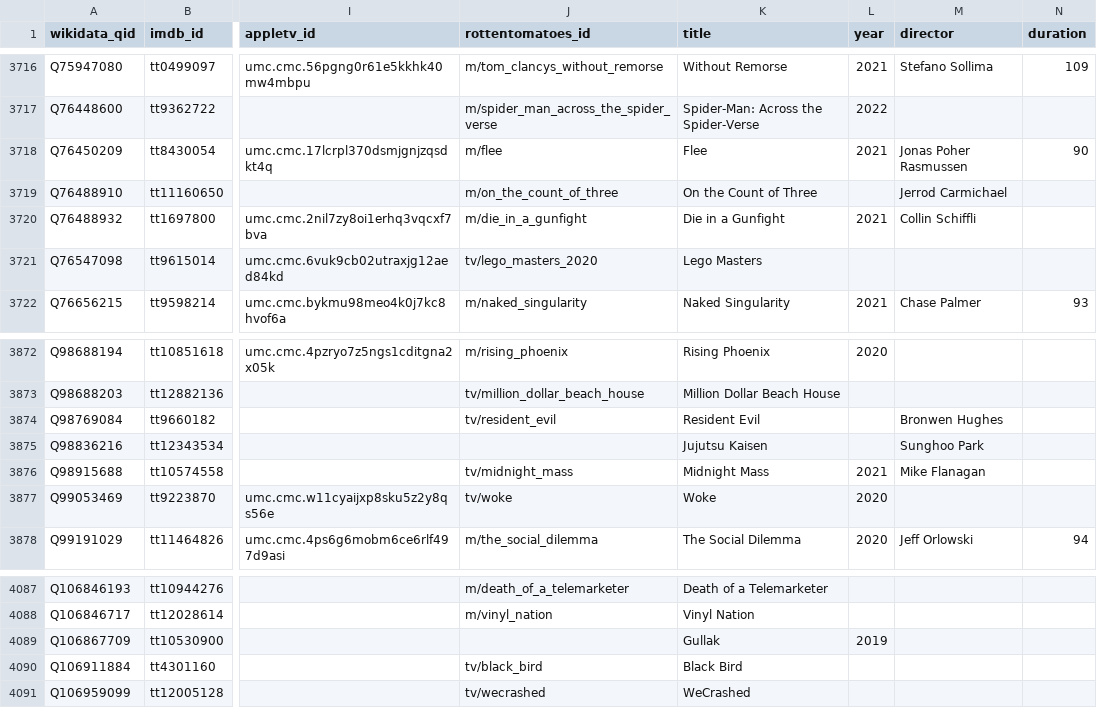
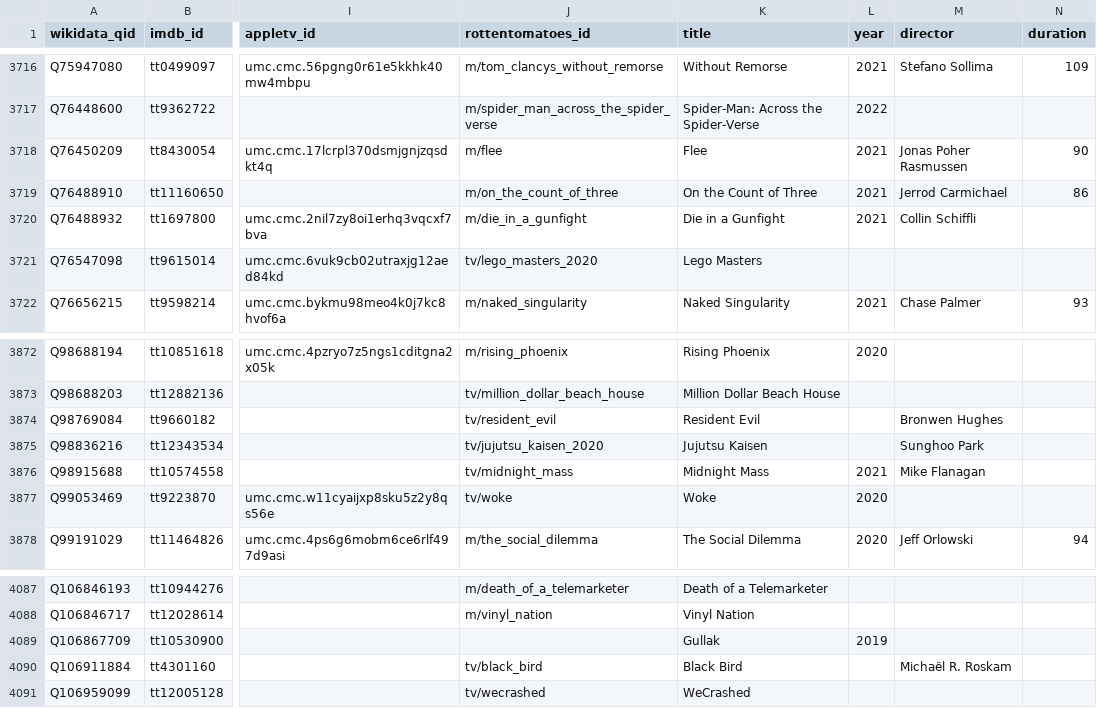
Before and after one commit to josh/pmdb, a CSV file: data.csv, drawn as a sheet; only a part is shown, gaps mark what is left out; the diff names each change by its address in the sheet, - before the commit and + after, or states it on an @@ line.

```diff
--- a/data.csv
+++ b/data.csv
-L3719 (year): (empty)
+L3719 (year): 2021
-N3719 (duration): (empty)
+N3719 (duration): 86
-J3875 (rottentomatoes_id): (empty)
+J3875 (rottentomatoes_id): tv/jujutsu_kaisen_2020
-M4090 (director): (empty)
+M4090 (director): Michaël R. Roskam
```
Also changed, not shown: 1 other file.
